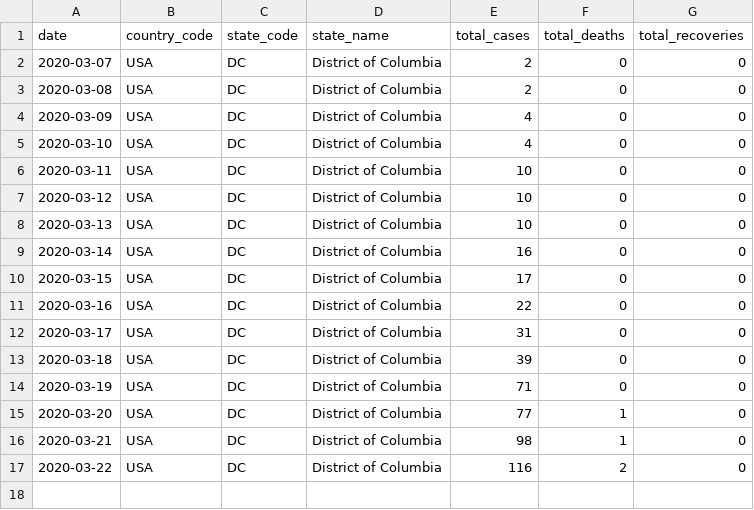
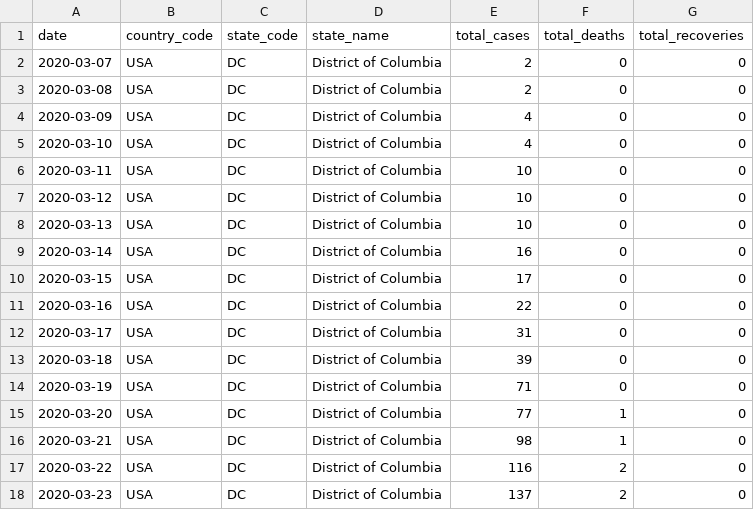
Before and after one commit to covid19-data/covid19-data, a CSV file: data_sources/wikipedia/cases/state-level/USA/DC_ts.csv, drawn as a sheet.

Commit message:
wiki data update

```diff
--- a/data_sources/wikipedia/cases/state-level/USA/DC_ts.csv
+++ b/data_sources/wikipedia/cases/state-level/USA/DC_ts.csv
@@ -17 +17,2 @@ date,country_code,state_code,state_name,total_cases,total_deaths,total_recoverie
 2020-03-22,USA,DC,District of Columbia,116,2,0
+2020-03-23,USA,DC,District of Columbia,137,2,0
```
Also changed, not shown: data_sources/wikipedia/cases/country-level/NZL_ts.csv, data_sources/wikipedia/cases/country-level/USA_ts.csv, 19 other files.
